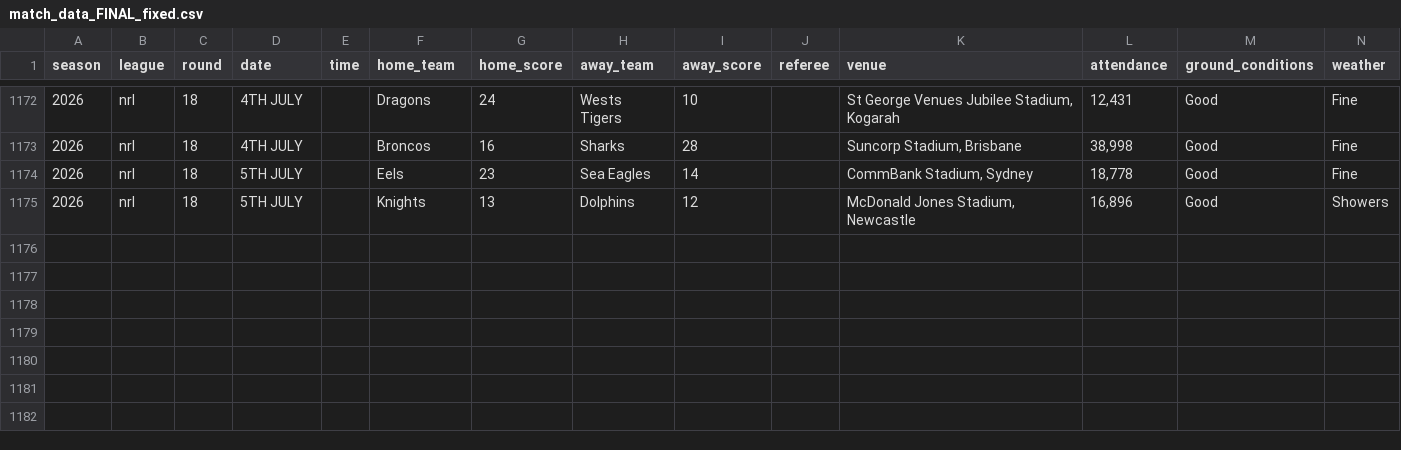
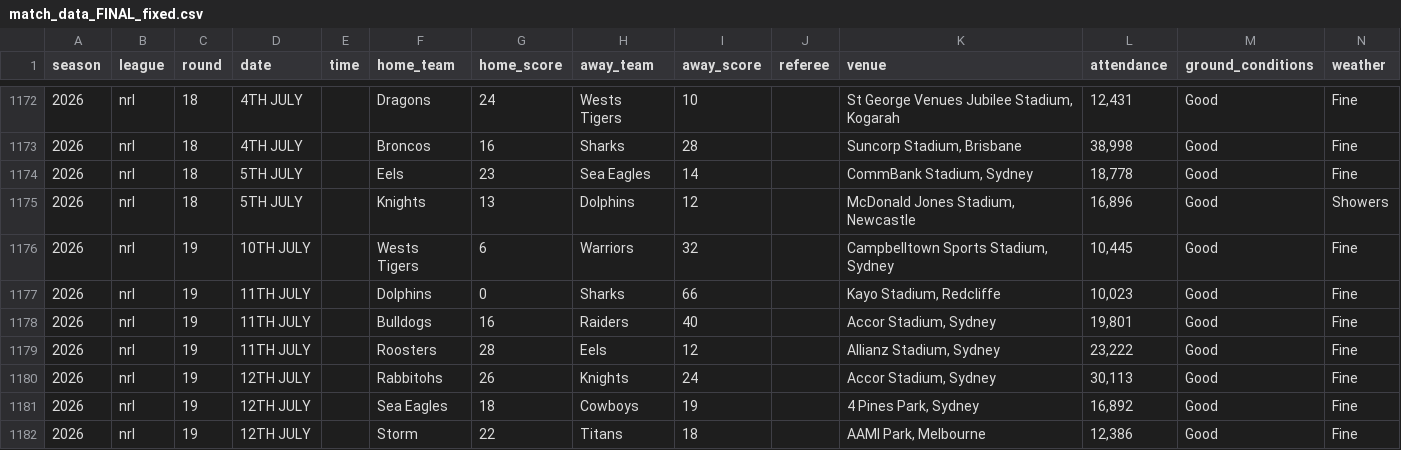
Before and after one commit to Samfox96/nrl-bet-bot-v2, a CSV file: data/match_data_FINAL_fixed.csv, drawn as a sheet; only a part is shown, gaps mark what is left out.

```diff
--- a/data/match_data_FINAL_fixed.csv
+++ b/data/match_data_FINAL_fixed.csv
@@ -1175 +1175,8 @@ season,league,round,date,time,home_team,home_score,away_team,away_score,referee,
 2026,nrl,18,5TH JULY,,Knights,13,Dolphins,12,,"McDonald Jones Stadium, Newcastle","16,896",Good,Showers
+2026,nrl,19,10TH JULY,,Wests Tigers,6,Warriors,32,,"Campbelltown Sports Stadium, Sydney","10,445",Good,Fine
+2026,nrl,19,11TH JULY,,Dolphins,0,Sharks,66,,"Kayo Stadium, Redcliffe","10,023",Good,Fine
+2026,nrl,19,11TH JULY,,Bulldogs,16,Raiders,40,,"Accor Stadium, Sydney","19,801",Good,Fine
+2026,nrl,19,11TH JULY,,Roosters,28,Eels,12,,"Allianz Stadium, Sydney","23,222",Good,Fine
+2026,nrl,19,12TH JULY,,Rabbitohs,26,Knights,24,,"Accor Stadium, Sydney","30,113",Good,Fine
+2026,nrl,19,12TH JULY,,Sea Eagles,18,Cowboys,19,,"4 Pines Park, Sydney","16,892",Good,Fine
+2026,nrl,19,12TH JULY,,Storm,22,Titans,18,,"AAMI Park, Melbourne","12,386",Good,Fine
```
